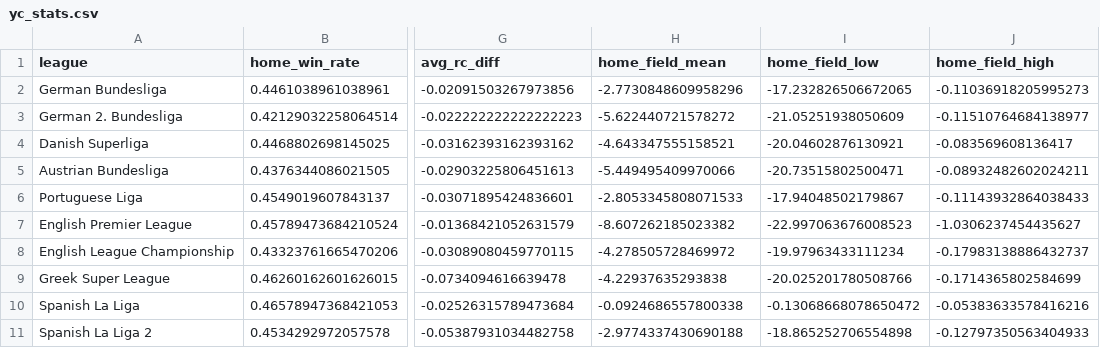
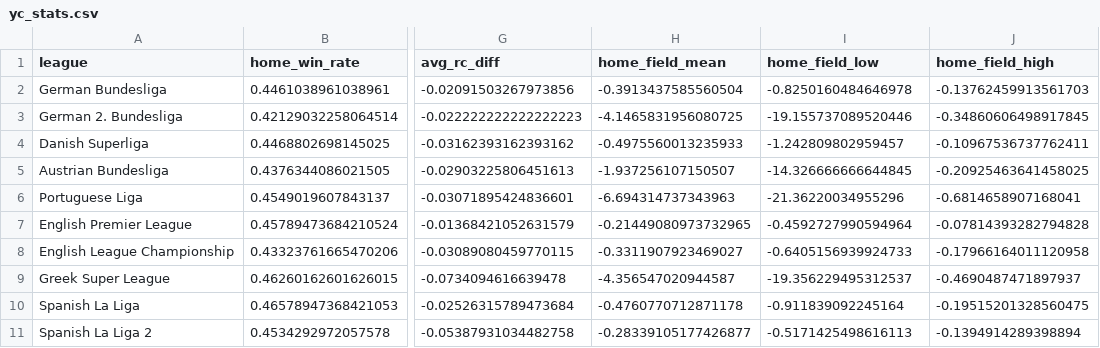
Before and after one commit to lbenz730/soccer_ha_covid, a CSV file: eda/stats/yc_stats.csv, drawn as a sheet; only a part is shown, gaps mark what is left out; the diff covers the shown part only; the diff names each change by its address in the sheet, - before the commit and + after, or states it on an @@ line.

```diff
--- a/eda/stats/yc_stats.csv
+++ b/eda/stats/yc_stats.csv
-H2 (home_field_mean): -2.7730848609958296
+H2 (home_field_mean): -0.3913437585560504
-I2 (home_field_low): -17.232826506672065
+I2 (home_field_low): -0.8250160484646978
-J2 (home_field_high): -0.11036918205995273
+J2 (home_field_high): -0.13762459913561703
-H3 (home_field_mean): -5.622440721578272
+H3 (home_field_mean): -4.1465831956080725
-I3 (home_field_low): -21.05251938050609
+I3 (home_field_low): -19.155737089520446
-J3 (home_field_high): -0.11510764684138977
+J3 (home_field_high): -0.34860606498917845
-H4 (home_field_mean): -4.643347555158521
+H4 (home_field_mean): -0.4975560013235933
-I4 (home_field_low): -20.04602876130921
+I4 (home_field_low): -1.242809802959457
-J4 (home_field_high): -0.083569608136417
+J4 (home_field_high): -0.10967536737762411
-H5 (home_field_mean): -5.449495409970066
+H5 (home_field_mean): -1.937256107150507
-I5 (home_field_low): -20.73515802500471
+I5 (home_field_low): -14.326666666644845
-J5 (home_field_high): -0.08932482602024211
+J5 (home_field_high): -0.20925463641458025
-H6 (home_field_mean): -2.8053345808071533
+H6 (home_field_mean): -6.694314737343963
-I6 (home_field_low): -17.94048502179867
+I6 (home_field_low): -21.36220034955296
-J6 (home_field_high): -0.11143932864038433
+J6 (home_field_high): -0.6814658907168041
-H7 (home_field_mean): -8.607262185023382
+H7 (home_field_mean): -0.21449080973732965
-I7 (home_field_low): -22.997063676008523
+I7 (home_field_low): -0.4592727990594964
-J7 (home_field_high): -1.0306237454435627
+J7 (home_field_high): -0.07814393282794828
-H8 (home_field_mean): -4.278505728469972
+H8 (home_field_mean): -0.3311907923469027
-I8 (home_field_low): -19.97963433111234
+I8 (home_field_low): -0.6405156939924733
-J8 (home_field_high): -0.17983138886432737
+J8 (home_field_high): -0.17966164011120958
-H9 (home_field_mean): -4.22937635293838
+H9 (home_field_mean): -4.356547020944587
-I9 (home_field_low): -20.025201780508766
+I9 (home_field_low): -19.356229495312537
-J9 (home_field_high): -0.1714365802584699
+J9 (home_field_high): -0.4690487471897937
-H10 (home_field_mean): -0.0924686557800338
+H10 (home_field_mean): -0.4760770712871178
-I10 (home_field_low): -0.13068668078650472
+I10 (home_field_low): -0.911839092245164
-J10 (home_field_high): -0.05383633578416216
+J10 (home_field_high): -0.19515201328560475
-H11 (home_field_mean): -2.9774337430690188
+H11 (home_field_mean): -0.28339105177426877
-I11 (home_field_low): -18.865252706554898
+I11 (home_field_low): -0.5171425498616113
-J11 (home_field_high): -0.12797350563404933
+J11 (home_field_high): -0.1394914289398894
```
Also changed, not shown: 21 edited cells elsewhere in this file, 10 other files.
